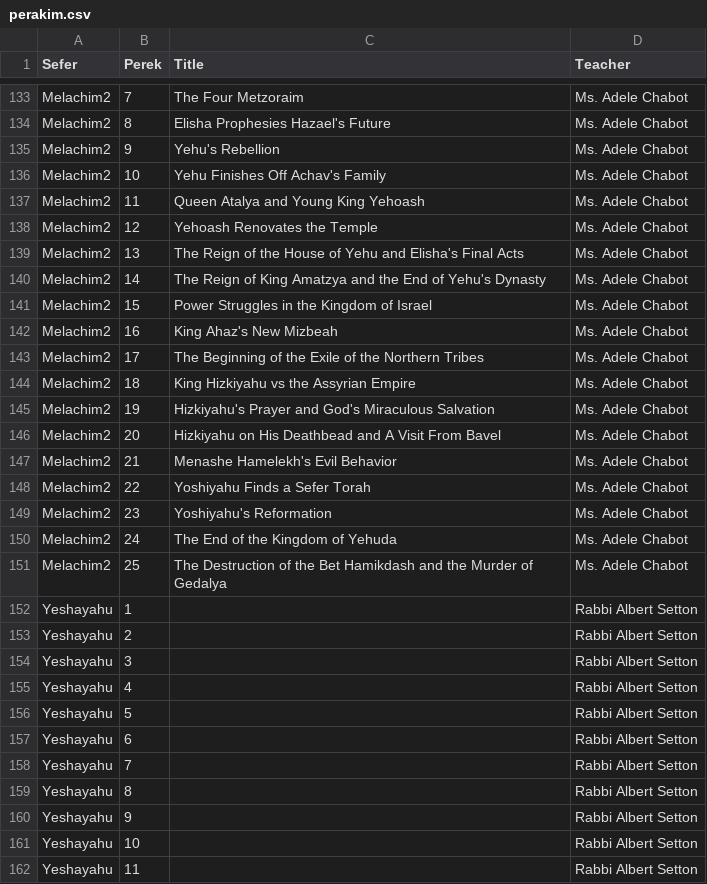
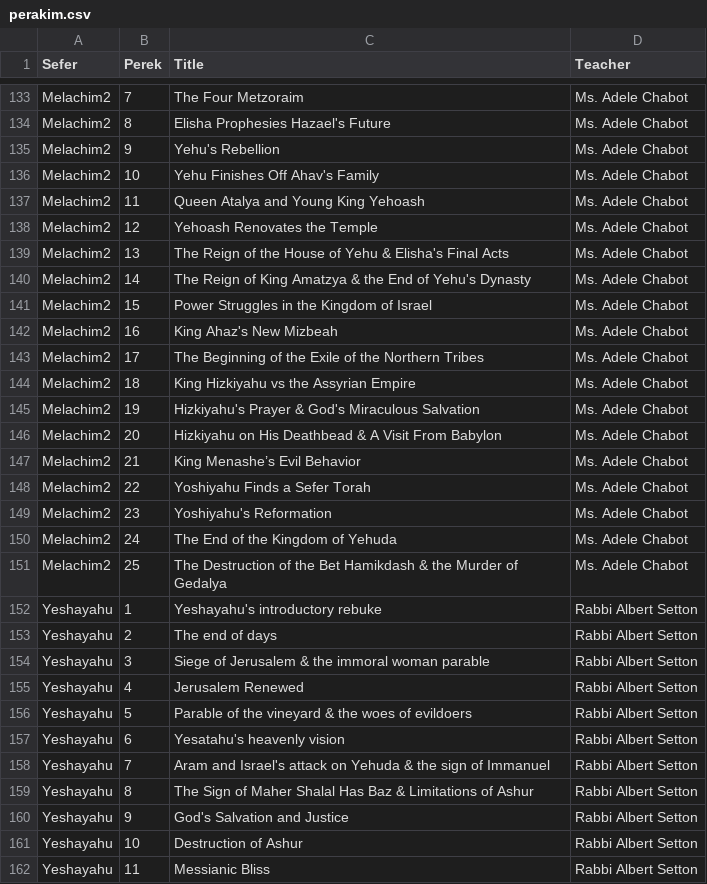
Before and after one commit to tanach-study/scripts, a CSV file: updatingDB/perakim.csv, drawn as a sheet; only a part is shown, gaps mark what is left out; the diff covers the shown part only.

```diff
--- a/updatingDB/perakim.csv
+++ b/updatingDB/perakim.csv
@@ -135,7 +135,7 @@ Melachim2,8,Elisha Prophesies Hazael's Future,Ms. Adele Chabot
 Melachim2,9,Yehu's Rebellion,Ms. Adele Chabot
-Melachim2,10,Yehu Finishes Off Achav's Family,Ms. Adele Chabot
+Melachim2,10,Yehu Finishes Off Ahav's Family,Ms. Adele Chabot
 Melachim2,11,Queen Atalya and Young King Yehoash,Ms. Adele Chabot
 Melachim2,12,Yehoash Renovates the Temple,Ms. Adele Chabot
-Melachim2,13,The Reign of the House of Yehu and Elisha's Final Acts,Ms. Adele Chabot
-Melachim2,14,The Reign of King Amatzya and the End of Yehu's Dynasty,Ms. Adele Chabot
+Melachim2,13,The Reign of the House of Yehu & Elisha's Final Acts,Ms. Adele Chabot
+Melachim2,14,The Reign of King Amatzya & the End of Yehu's Dynasty,Ms. Adele Chabot
 Melachim2,15,Power Struggles in the Kingdom of Israel,Ms. Adele Chabot
@@ -144,5 +144,5 @@ Melachim2,17,The Beginning of the Exile of the Northern Tribes,Ms. Adele Chabot
 Melachim2,18,King Hizkiyahu vs the Assyrian Empire,Ms. Adele Chabot
-Melachim2,19,Hizkiyahu's Prayer and God's Miraculous Salvation,Ms. Adele Chabot
-Melachim2,20,Hizkiyahu on His Deathbead and A Visit From Bavel,Ms. Adele Chabot
-Melachim2,21,Menashe Hamelekh's Evil Behavior,Ms. Adele Chabot
+Melachim2,19,Hizkiyahu's Prayer & God's Miraculous Salvation,Ms. Adele Chabot
+Melachim2,20,Hizkiyahu on His Deathbead & A Visit From Babylon,Ms. Adele Chabot
+Melachim2,21,King Menashe’s Evil Behavior,Ms. Adele Chabot
 Melachim2,22,Yoshiyahu Finds a Sefer Torah,Ms. Adele Chabot
@@ -150,13 +150,13 @@ Melachim2,23,Yoshiyahu's Reformation,Ms. Adele Chabot
 Melachim2,24,The End of the Kingdom of Yehuda,Ms. Adele Chabot
-Melachim2,25,The Destruction of the Bet Hamikdash and the Murder of Gedalya,Ms. Adele Chabot
-Yeshayahu,1,,Rabbi Albert Setton
-Yeshayahu,2,,Rabbi Albert Setton
-Yeshayahu,3,,Rabbi Albert Setton
-Yeshayahu,4,,Rabbi Albert Setton
-Yeshayahu,5,,Rabbi Albert Setton
-Yeshayahu,6,,Rabbi Albert Setton
-Yeshayahu,7,,Rabbi Albert Setton
-Yeshayahu,8,,Rabbi Albert Setton
-Yeshayahu,9,,Rabbi Albert Setton
-Yeshayahu,10,,Rabbi Albert Setton
-Yeshayahu,11,,Rabbi Albert Setton
+Melachim2,25,The Destruction of the Bet Hamikdash & the Murder of Gedalya,Ms. Adele Chabot
+Yeshayahu,1,Yeshayahu's introductory rebuke,Rabbi Albert Setton
+Yeshayahu,2,The end of days,Rabbi Albert Setton
+Yeshayahu,3,Siege of Jerusalem & the immoral woman parable,Rabbi Albert Setton
+Yeshayahu,4,Jerusalem Renewed,Rabbi Albert Setton
+Yeshayahu,5,Parable of the vineyard & the woes of evildoers,Rabbi Albert Setton
+Yeshayahu,6,Yesatahu's heavenly vision,Rabbi Albert Setton
+Yeshayahu,7,Aram and Israel's attack on Yehuda & the sign of Immanuel,Rabbi Albert Setton
+Yeshayahu,8,The Sign of Maher Shalal Has Baz & Limitations of Ashur,Rabbi Albert Setton
+Yeshayahu,9,God's Salvation and Justice,Rabbi Albert Setton
+Yeshayahu,10,Destruction of Ashur,Rabbi Albert Setton
+Yeshayahu,11,Messianic Bliss,Rabbi Albert Setton
```
Also changed, not shown: 107 edited cells elsewhere in this file, 1 other file.
